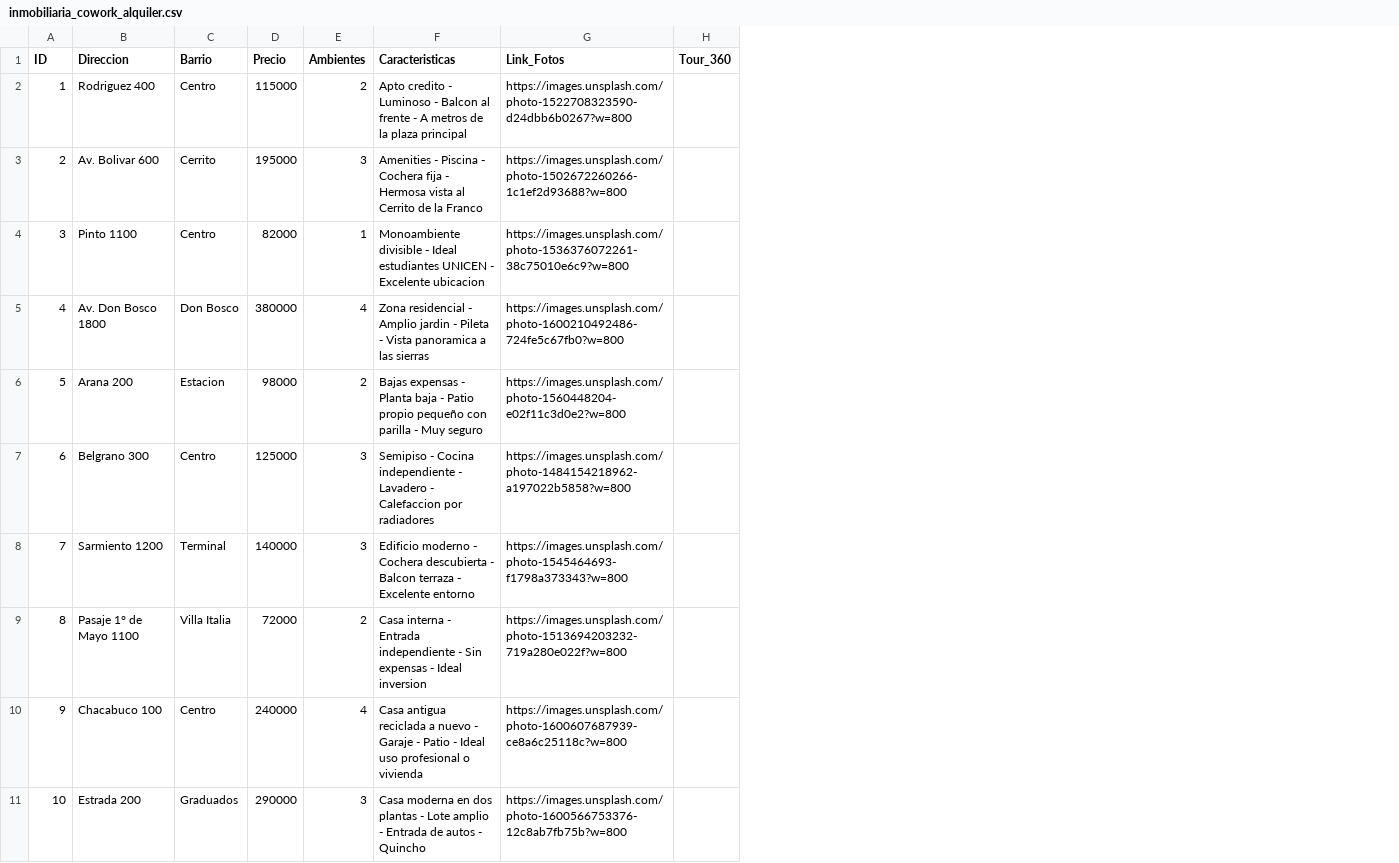
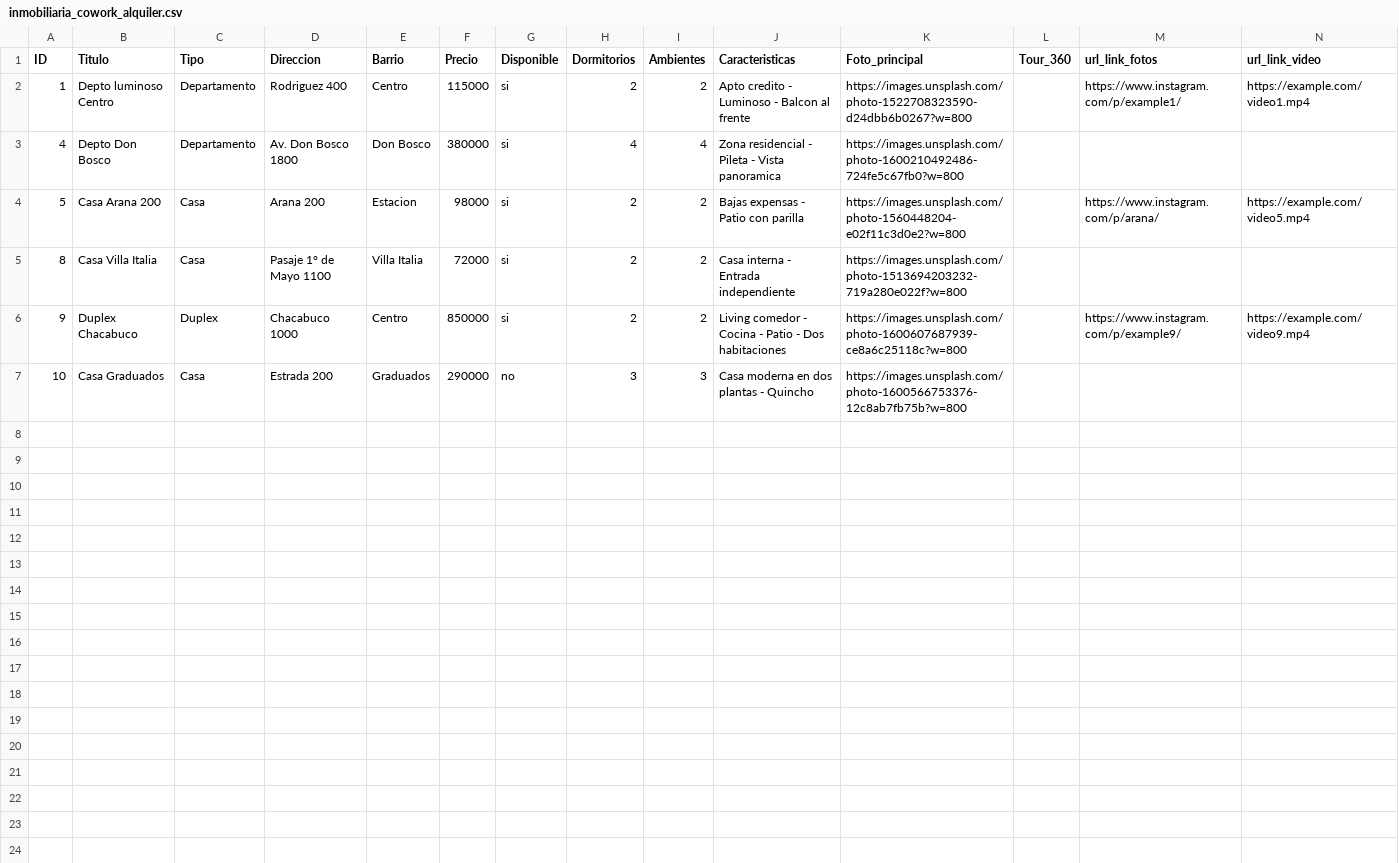
Before and after one commit to lrotondo/mvp_inmo_ia, a CSV file: whatsapp_render/data/tenants/inmobiliaria_cowork_alquiler.csv, drawn as a sheet; only a part is shown; removed rows and columns are numbered as before the commit, all else as after; the diff covers the shown part only; the diff names each change by its address in the sheet, - before the commit and + after, or states it on an @@ line.

```diff
--- a/whatsapp_render/data/tenants/inmobiliaria_cowork_alquiler.csv
+++ b/whatsapp_render/data/tenants/inmobiliaria_cowork_alquiler.csv
+column B (Titulo), rows 2-7: Depto luminoso Centro | Depto Don Bosco | Casa Arana 200 | Casa Villa Italia | Duplex Chacabuco | Casa Graduados
+column C (Tipo), rows 2-7: Departamento | Departamento | Casa | Casa | Duplex | Casa
+column G (Disponible), rows 2-7: si | si | si | si | si | no
+column H (Dormitorios), rows 2-7: 2 | 4 | 2 | 2 | 2 | 3
+column M (url_link_fotos), rows 2-6: https://www.instagram.com/p/example1/ |  | https://www.instagram.com/p/arana/ |  | https://www.instagram.com/p/example9/
+column N (url_link_video), rows 2-6: https://example.com/video1.mp4 |  | https://example.com/video5.mp4 |  | https://example.com/video9.mp4
-K1: Link_Fotos
+K1: Foto_principal
-J2 (Caracteristicas): …al frente - A metros de la plaza principal
+J2 (Caracteristicas): …al frente
-row 3: 2 | Av. Bolivar 600 | Cerrito | 195000 | 3 | Amenities - Piscina - Cochera fija - Hermosa vista al Cerrito de la Franco | https://images.unsplash.com/photo-1502672260266-1c1ef2d93688?w=800
-row 4: 3 | Pinto 1100 | Centro | 82000 | 1 | Monoambiente divisible - Ideal estudiantes UNICEN - Excelente ubicacion | https://images.unsplash.com/photo-1536376072261-38c75010e6c9?w=800
-J3 (Caracteristicas): …residencial - Amplio jardin - Pileta - Vista panoramica a las sierras
+J3 (Caracteristicas): …residencial - Pileta - Vista panoramica
-J4 (Caracteristicas): …expensas - Planta baja - Patio propio pequeño con parilla - Muy seguro
+J4 (Caracteristicas): …expensas - Patio con parilla
-row 7: 6 | Belgrano 300 | Centro | 125000 | 3 | Semipiso - Cocina independiente - Lavadero - Calefaccion por radiadores | https://images.unsplash.com/photo-1484154218962-a197022b5858?w=800
-row 8: 7 | Sarmiento 1200 | Terminal | 140000 | 3 | Edificio moderno - Cochera descubierta - Balcon terraza - Excelente entorno | https://images.unsplash.com/photo-1545464693-f1798a373343?w=800
-J5 (Caracteristicas): …Entrada independiente - Sin expensas - Ideal inversion
+J5 (Caracteristicas): …Entrada independiente
-D6 (Direccion): Chacabuco 100
+D6 (Direccion): Chacabuco 1000
-F6 (Precio): 240000
+F6 (Precio): 850000
-I6 (Ambientes): 4
+I6 (Ambientes): 2
-J6 (Caracteristicas): Casa antigua reciclada a nuevo - Garaje - Patio - Ideal uso profesional o vivienda
+J6 (Caracteristicas): Living comedor - Cocina - Patio - Dos habitaciones
-J7 (Caracteristicas): …plantas - Lote amplio - Entrada de autos - Quincho
+J7 (Caracteristicas): …plantas - Quincho
```
Also changed, not shown: 10 removed rows elsewhere in this file, whatsapp_render/data/tenants/inmobiliaria_cowork.csv, 14 other files.
